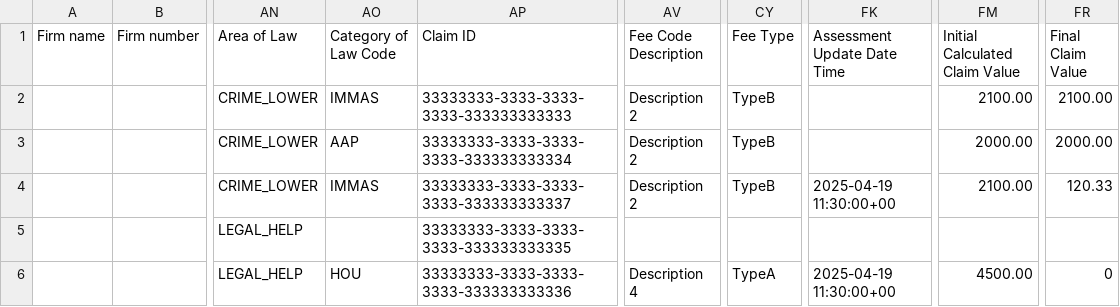
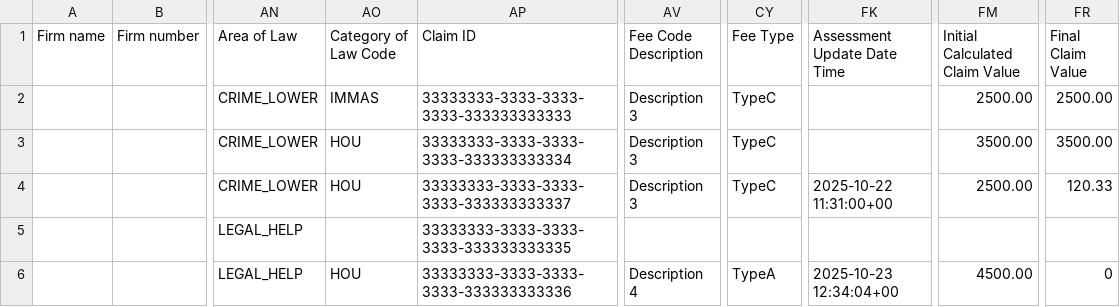
Before and after one commit to ministryofjustice/laa-data-claims-reporting-service, a CSV file: src/integrationTest/resources/expected_csv_files/reports/monthly/report_000_2025-11-21.csv, drawn as a sheet; only a part is shown, gaps mark what is left out; the diff names each change by its address in the sheet, - before the commit and + after, or states it on an @@ line.

```diff
--- a/src/integrationTest/resources/expected_csv_files/reports/monthly/report_000_2025-11-21.csv
+++ b/src/integrationTest/resources/expected_csv_files/reports/monthly/report_000_2025-11-21.csv
-AV2:AV4 (Fee Code Description): Description 2
+AV2:AV4 (Fee Code Description): Description 3
-CY2:CY4 (Fee Type): TypeB
+CY2:CY4 (Fee Type): TypeC
-FM2 (Initial Calculated Claim Value): 2100.00
+FM2 (Initial Calculated Claim Value): 2500.00
-FR2 (Final Claim Value): 2100.00
+FR2 (Final Claim Value): 2500.00
-AO3 (Category of Law Code): AAP
+AO3 (Category of Law Code): HOU
-FM3 (Initial Calculated Claim Value): 2000.00
+FM3 (Initial Calculated Claim Value): 3500.00
-FR3 (Final Claim Value): 2000.00
+FR3 (Final Claim Value): 3500.00
-AO4 (Category of Law Code): IMMAS
+AO4 (Category of Law Code): HOU
-FK4 (Assessment Update Date Time): 2025-04-19 11:30:00+00
+FK4 (Assessment Update Date Time): 2025-10-22 11:31:00+00
-FM4 (Initial Calculated Claim Value): 2100.00
+FM4 (Initial Calculated Claim Value): 2500.00
-FK6 (Assessment Update Date Time): 2025-04-19 11:30:00+00
+FK6 (Assessment Update Date Time): 2025-10-23 12:34:04+00
```
Also changed, not shown: src/integrationTest/resources/expected_csv_files/reports/daily/report_012_2025-11-21.csv, src/integrationTest/resources/expected_csv_files/reports/daily/report_014_2025-11-21.csv, 5 other files.
